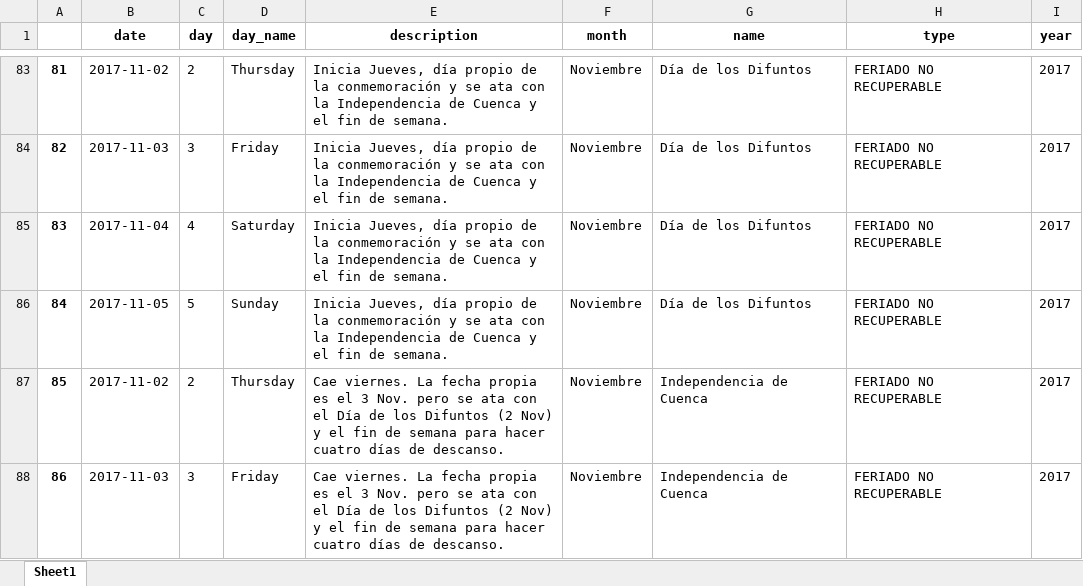
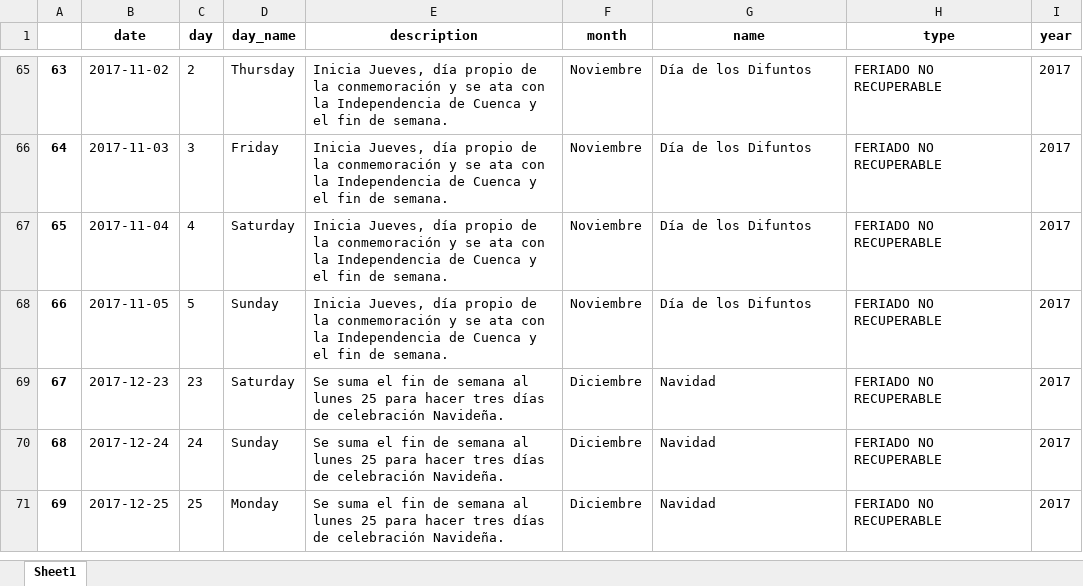
Before and after one commit to Borreguin/GOP_web_server, an Excel workbook: my_lib/holidays/fechas_feriados_ecuador.xlsx, sheet Sheet1, drawn as a sheet; only a part is shown, gaps mark what is left out; the shorter side is filled out with more unchanged rows; values as stored, in another font and other column widths than the file's, no borders; the diff covers the shown part only; the diff names each change by its address in the sheet, - before the commit and + after, or states it on an @@ line.

```diff
--- a/my_lib/holidays/fechas_feriados_ecuador.xlsx (sheet Sheet1)
+++ b/my_lib/holidays/fechas_feriados_ecuador.xlsx (sheet Sheet1)
@@ column A renumbered from row 15 down @@
-row 87: 85 | 2017-11-02 | 2 | Thursday | Cae viernes. La fecha propia es el 3 Nov. pero se ata con el Día de los Difuntos (2 Nov) y el fin de semana para hacer cuatro días de descanso. | Noviembre | Independencia de Cuenca | FERIADO NO RECUPERABLE | 2017
-row 88: 86 | 2017-11-03 | 3 | Friday | Cae viernes. La fecha propia es el 3 Nov. pero se ata con el Día de los Difuntos (2 Nov) y el fin de semana para hacer cuatro días de descanso. | Noviembre | Independencia de Cuenca | FERIADO NO RECUPERABLE | 2017
```
Also changed, not shown: 23 removed rows elsewhere in this sheet, 15 other files.
